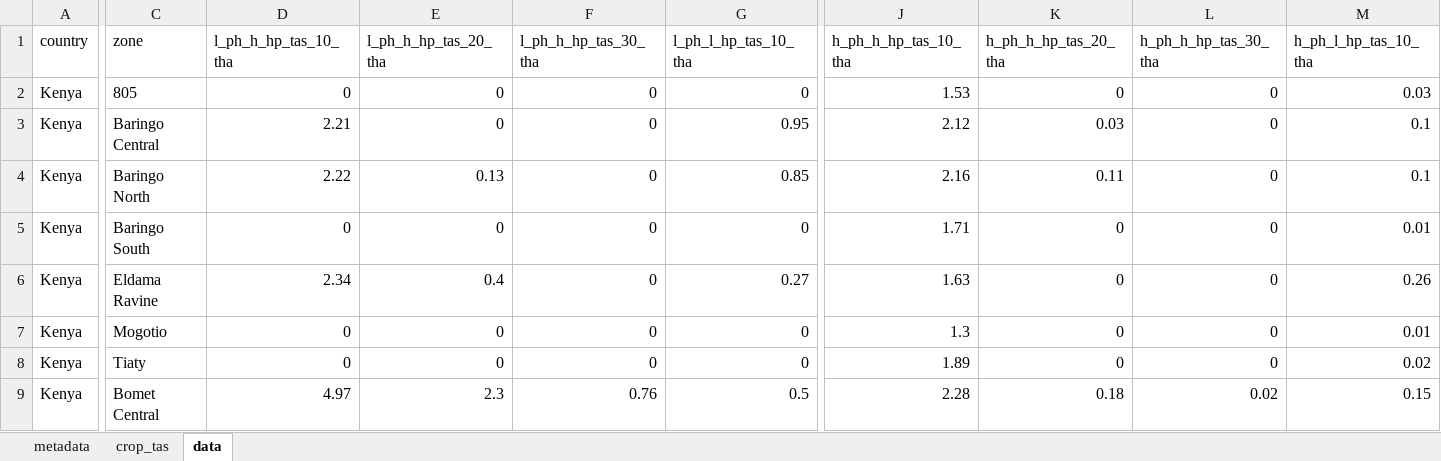
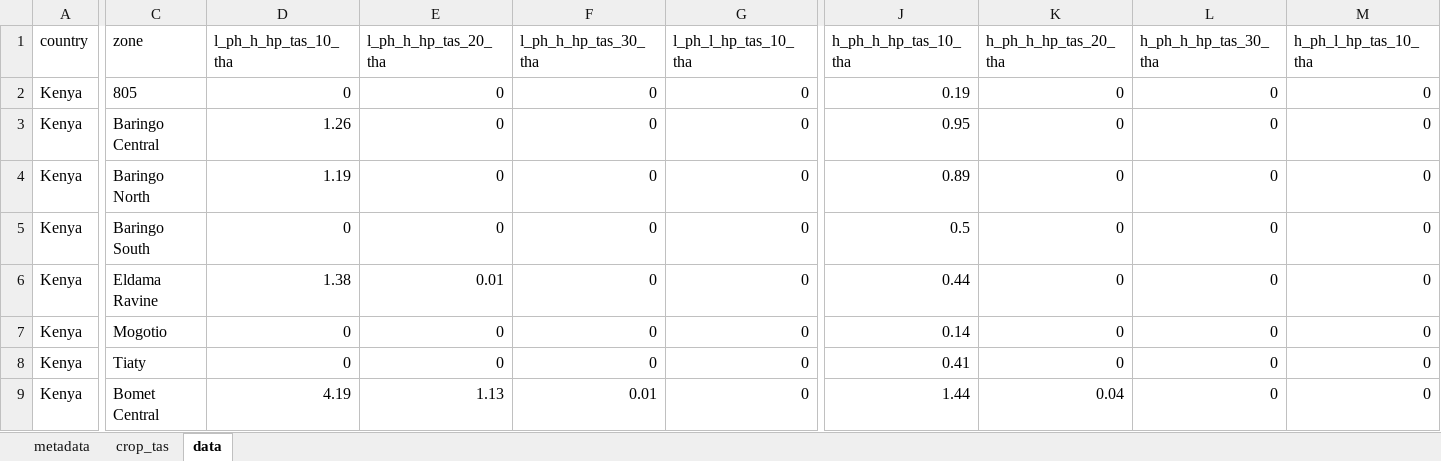
Before and after one commit to creimers/gaia-webapp, an Excel workbook: public/data/lime/lime_table_kenya.xlsx, sheet data, drawn as a sheet; only a part is shown, gaps mark what is left out; values as stored, in another font and other column widths than the file's, no borders; the diff covers the shown part only; the diff names each change by its address in the sheet, - before the commit and + after, or states it on an @@ line.

```diff
--- a/public/data/lime/lime_table_kenya.xlsx (sheet data)
+++ b/public/data/lime/lime_table_kenya.xlsx (sheet data)
-J2 (h_ph_h_hp_tas_10_tha): 1.53
+J2 (h_ph_h_hp_tas_10_tha): 0.19
-M2 (h_ph_l_hp_tas_10_tha): 0.03
+M2 (h_ph_l_hp_tas_10_tha): 0
-D3 (l_ph_h_hp_tas_10_tha): 2.21
+D3 (l_ph_h_hp_tas_10_tha): 1.26
-G3 (l_ph_l_hp_tas_10_tha): 0.95
+G3 (l_ph_l_hp_tas_10_tha): 0
-J3 (h_ph_h_hp_tas_10_tha): 2.12
+J3 (h_ph_h_hp_tas_10_tha): 0.95
-K3 (h_ph_h_hp_tas_20_tha): 0.03
+K3 (h_ph_h_hp_tas_20_tha): 0
-M3:M4 (h_ph_l_hp_tas_10_tha): 0.1
+M3:M4 (h_ph_l_hp_tas_10_tha): 0
-D4 (l_ph_h_hp_tas_10_tha): 2.22
+D4 (l_ph_h_hp_tas_10_tha): 1.19
-E4 (l_ph_h_hp_tas_20_tha): 0.13
+E4 (l_ph_h_hp_tas_20_tha): 0
-G4 (l_ph_l_hp_tas_10_tha): 0.85
+G4 (l_ph_l_hp_tas_10_tha): 0
-J4 (h_ph_h_hp_tas_10_tha): 2.16
+J4 (h_ph_h_hp_tas_10_tha): 0.89
-K4 (h_ph_h_hp_tas_20_tha): 0.11
+K4 (h_ph_h_hp_tas_20_tha): 0
-J5 (h_ph_h_hp_tas_10_tha): 1.71
+J5 (h_ph_h_hp_tas_10_tha): 0.5
-M5 (h_ph_l_hp_tas_10_tha): 0.01
+M5 (h_ph_l_hp_tas_10_tha): 0
-D6 (l_ph_h_hp_tas_10_tha): 2.34
+D6 (l_ph_h_hp_tas_10_tha): 1.38
-E6 (l_ph_h_hp_tas_20_tha): 0.4
+E6 (l_ph_h_hp_tas_20_tha): 0.01
-G6 (l_ph_l_hp_tas_10_tha): 0.27
+G6 (l_ph_l_hp_tas_10_tha): 0
-J6 (h_ph_h_hp_tas_10_tha): 1.63
+J6 (h_ph_h_hp_tas_10_tha): 0.44
-M6 (h_ph_l_hp_tas_10_tha): 0.26
+M6 (h_ph_l_hp_tas_10_tha): 0
-J7 (h_ph_h_hp_tas_10_tha): 1.3
+J7 (h_ph_h_hp_tas_10_tha): 0.14
-M7 (h_ph_l_hp_tas_10_tha): 0.01
+M7 (h_ph_l_hp_tas_10_tha): 0
-J8 (h_ph_h_hp_tas_10_tha): 1.89
+J8 (h_ph_h_hp_tas_10_tha): 0.41
-M8 (h_ph_l_hp_tas_10_tha): 0.02
+M8 (h_ph_l_hp_tas_10_tha): 0
-D9 (l_ph_h_hp_tas_10_tha): 4.97
+D9 (l_ph_h_hp_tas_10_tha): 4.19
-E9 (l_ph_h_hp_tas_20_tha): 2.3
+E9 (l_ph_h_hp_tas_20_tha): 1.13
-F9 (l_ph_h_hp_tas_30_tha): 0.76
+F9 (l_ph_h_hp_tas_30_tha): 0.01
-G9 (l_ph_l_hp_tas_10_tha): 0.5
+G9 (l_ph_l_hp_tas_10_tha): 0
-J9 (h_ph_h_hp_tas_10_tha): 2.28
+J9 (h_ph_h_hp_tas_10_tha): 1.44
-K9 (h_ph_h_hp_tas_20_tha): 0.18
+K9 (h_ph_h_hp_tas_20_tha): 0.04
-L9 (h_ph_h_hp_tas_30_tha): 0.02
+L9 (h_ph_h_hp_tas_30_tha): 0
-M9 (h_ph_l_hp_tas_10_tha): 0.15
+M9 (h_ph_l_hp_tas_10_tha): 0
```
Also changed, not shown: 1283 edited cells elsewhere in this sheet, public/data/lime/lime_table_allcountries.xlsx, public/data/lime/lime_table_malawi.xlsx, 43 other files.
